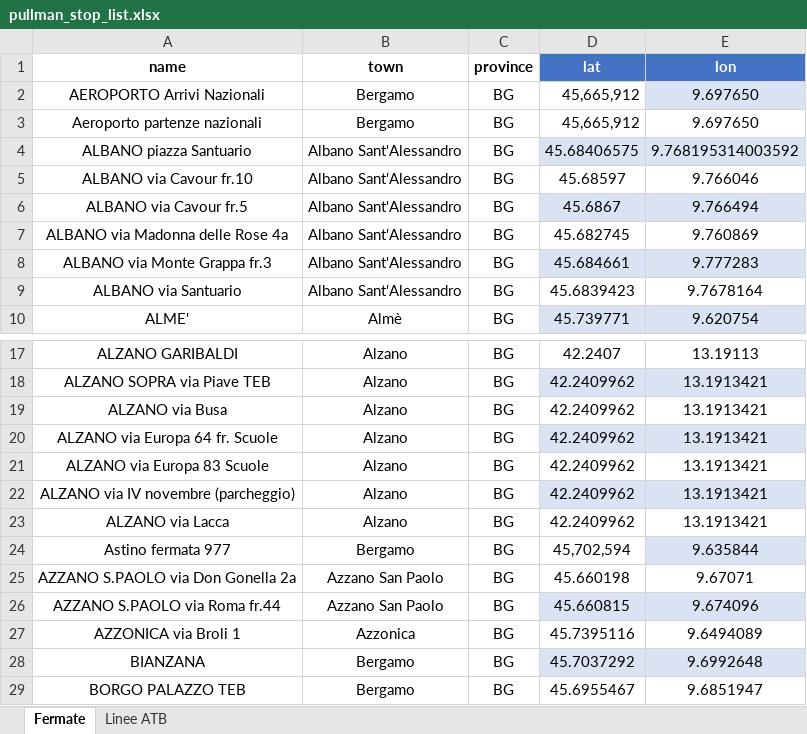
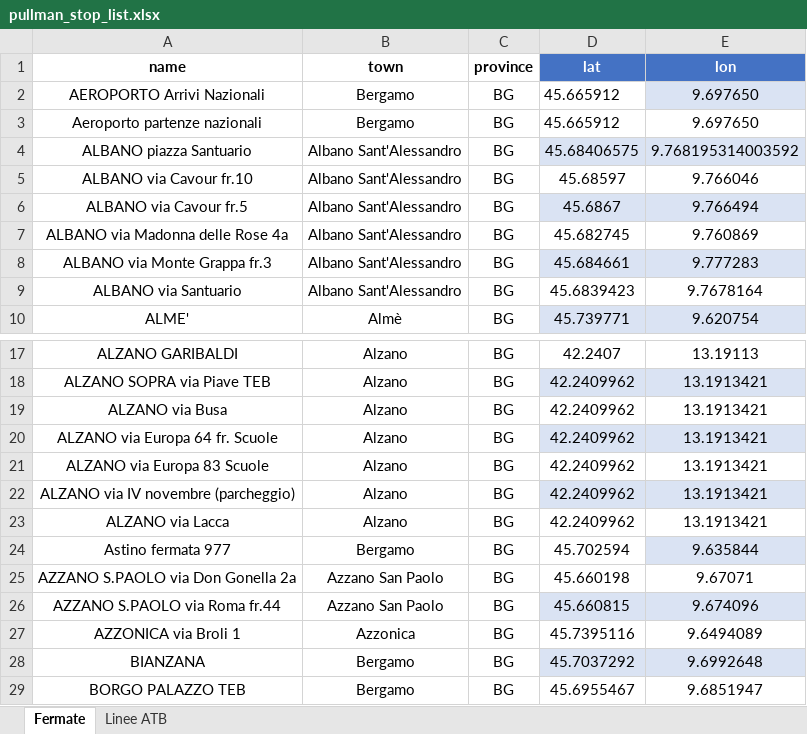
Before and after one commit to ZanottiMatteo/BGTransports, an Excel workbook: Java/BGTransport/src/main/resources/excel/list/pullman_stop_list.xlsx, sheet Fermate, drawn as a sheet; only a part is shown, gaps mark what is left out; values as stored, in another font and other column widths than the file's, no borders; table styles not drawn; the diff names each change by its address in the sheet, - before the commit and + after, or states it on an @@ line.

```diff
--- a/Java/BGTransport/src/main/resources/excel/list/pullman_stop_list.xlsx (sheet Fermate)
+++ b/Java/BGTransport/src/main/resources/excel/list/pullman_stop_list.xlsx (sheet Fermate)
-D2:D3 (lat): 45,665,912
+D2:D3 (lat): 45.665912
-D24 (lat): 45,702,594
+D24 (lat): 45.702594
```
Also changed, not shown: Java/BGTransport/src/main/resources/excel/list/funicular_station_list.xlsx, Java/BGTransport/src/main/resources/excel/list/train_station_list.xlsx, 23 other files.
